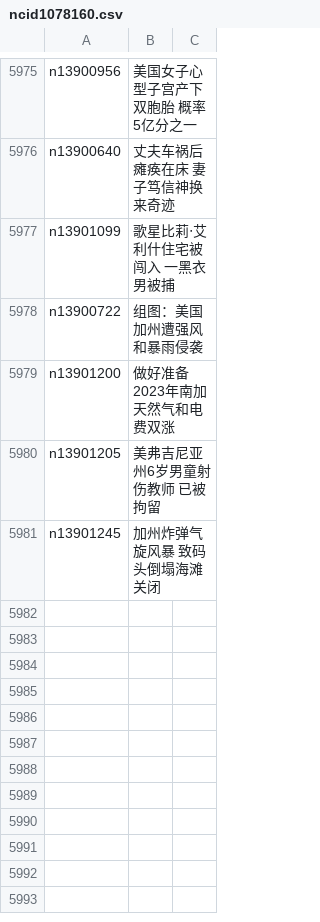
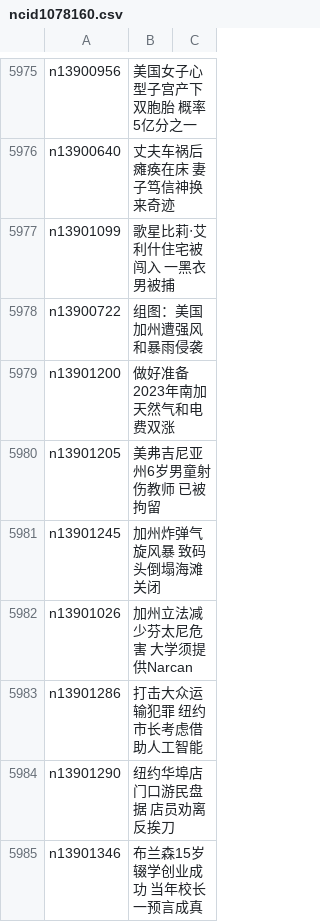
Before and after one commit to epic-marker/epoch-news, a CSV file: indexes/ncid1078160.csv, drawn as a sheet; only a part is shown, gaps mark what is left out.

```diff
--- a/indexes/ncid1078160.csv
+++ b/indexes/ncid1078160.csv
@@ -5981 +5981,5 @@ n13901205,美弗吉尼亚州6岁男童射伤教师 已被拘留
 n13901245,加州炸弹气旋风暴 致码头倒塌海滩关闭
+n13901026,加州立法减少芬太尼危害 大学须提供Narcan
+n13901286,打击大众运输犯罪 纽约市长考虑借助人工智能
+n13901290,纽约华埠店门口游民盘据 店员劝离反挨刀
+n13901346,布兰森15岁辍学创业成功 当年校长一预言成真
```
Also changed, not shown: indexes/ncid1078158.csv, indexes/ncid1078159.csv, 47 other files.
